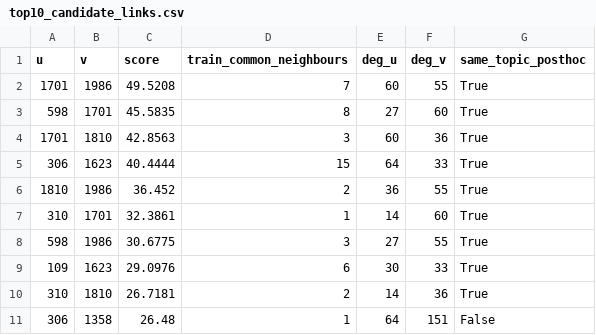
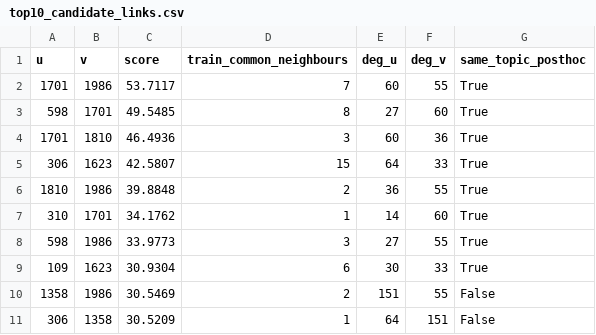
Before and after one commit to simachewalamneh/graphprobe, a CSV file: results/link_prediction/top10_candidate_links.csv, drawn as a sheet.

```diff
--- a/results/link_prediction/top10_candidate_links.csv
+++ b/results/link_prediction/top10_candidate_links.csv
@@ -1,11 +1,11 @@
 u,v,score,train_common_neighbours,deg_u,deg_v,same_topic_posthoc
-1701,1986,49.5208,7,60,55,True
-598,1701,45.5835,8,27,60,True
-1701,1810,42.8563,3,60,36,True
-306,1623,40.4444,15,64,33,True
-1810,1986,36.452,2,36,55,True
-310,1701,32.3861,1,14,60,True
-598,1986,30.6775,3,27,55,True
-109,1623,29.0976,6,30,33,True
-310,1810,26.7181,2,14,36,True
-306,1358,26.48,1,64,151,False
+1701,1986,53.7117,7,60,55,True
+598,1701,49.5485,8,27,60,True
+1701,1810,46.4936,3,60,36,True
+306,1623,42.5807,15,64,33,True
+1810,1986,39.8848,2,36,55,True
+310,1701,34.1762,1,14,60,True
+598,1986,33.9773,3,27,55,True
+109,1623,30.9304,6,30,33,True
+1358,1986,30.5469,2,151,55,False
+306,1358,30.5209,1,64,151,False
```
Also changed, not shown: results/cora_benchmark/depth_study.csv, results/cora_benchmark/edge_removal.csv, 18 other files.
